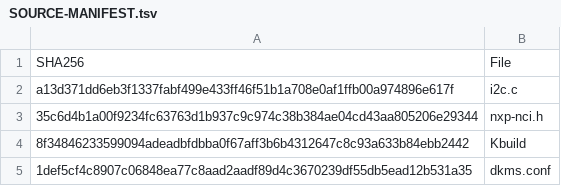
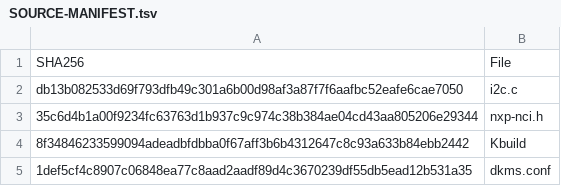
Before and after one commit to MountHex/hp-elitebook-x-g2i-nxp-nci-dkms, a TSV file: SOURCE-MANIFEST.tsv, drawn as a sheet.

```diff
--- a/SOURCE-MANIFEST.tsv
+++ b/SOURCE-MANIFEST.tsv
@@ -1,3 +1,3 @@
 SHA256	File
-a13d371dd6eb3f1337fabf499e433ff46f51b1a708e0af1ffb00a974896e617f	i2c.c
+db13b082533d69f793dfb49c301a6b00d98af3a87f7f6aafbc52eafe6cae7050	i2c.c
 35c6d4b1a00f9234fc63763d1b937c9c974c38b384ae04cd43aa805206e29344	nxp-nci.h
```
Also changed, not shown: 3 other files.
